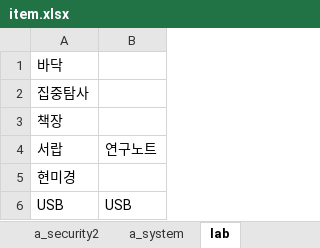
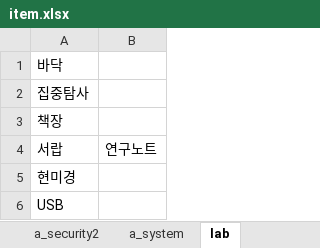
Before and after one commit to jaden3757/Codeplay, an Excel workbook: Demo/item.xlsx, sheet lab, drawn as a sheet; values as stored, in another font and other column widths than the file's, no borders; the diff names each change by its address in the sheet, - before the commit and + after, or states it on an @@ line.

```diff
--- a/Demo/item.xlsx (sheet lab)
+++ b/Demo/item.xlsx (sheet lab)
-B6: USB
+B6: (empty)
```
Also changed, not shown: 5 other files.
